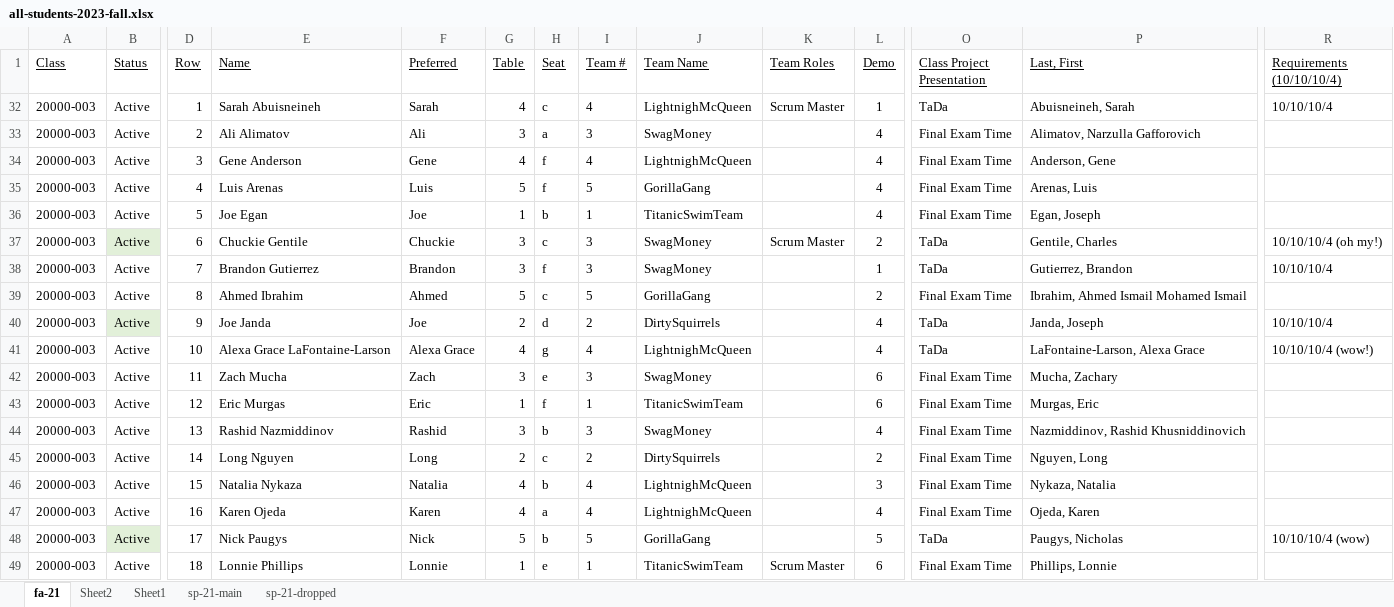
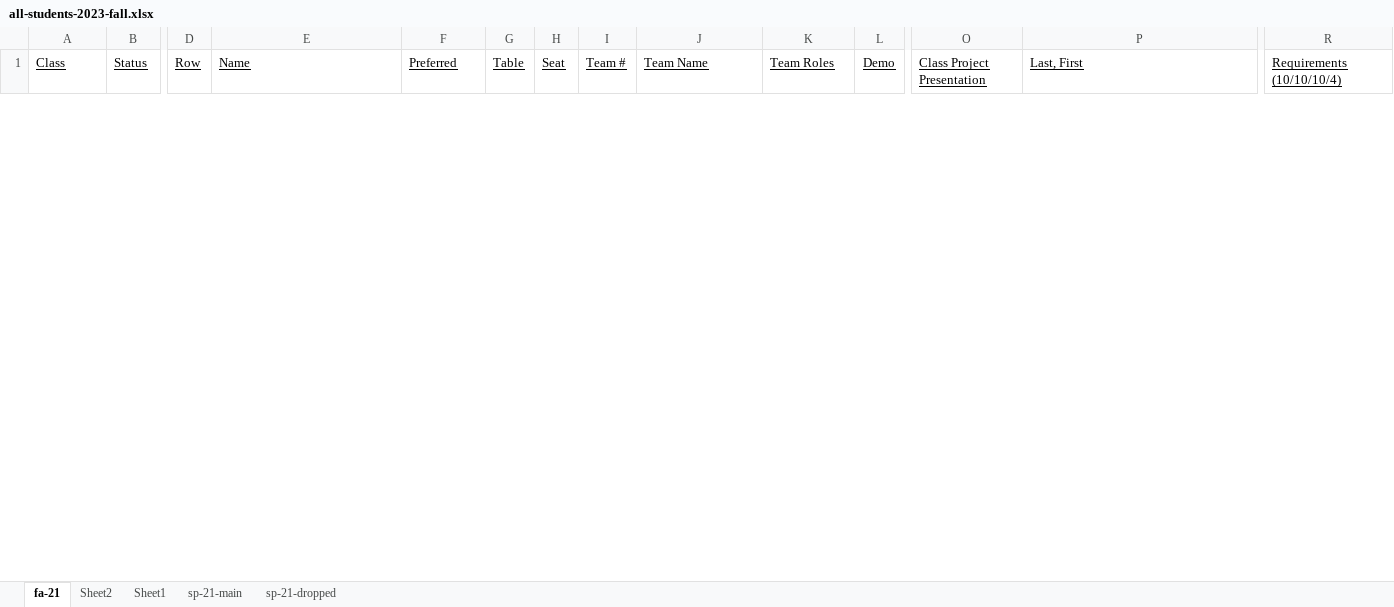
Before and after one commit to EricJPogue/lewis-education-static, an Excel workbook: students/all-students-2023-fall.xlsx, sheet fa-21, drawn as a sheet; only a part is shown, gaps mark what is left out; values as stored, in another font and other column widths than the file's, no borders; removed rows and columns are numbered as before the commit, all else as after; rows hold the shown columns only; the diff covers the shown part only; the diff names each change by its address in the sheet, - before the commit and + after, or states it on an @@ line.

```diff
--- a/students/all-students-2023-fall.xlsx (sheet fa-21)
+++ b/students/all-students-2023-fall.xlsx (sheet fa-21)
@@ row 32 hidden: 20000-003 | Active | 1 | Sarah Abuisneineh | Sarah | 4 | c | 4 | LightnighMcQueen | Scrum Master | 1 | TaDa | Abuisneineh, Sarah | 10/10/10/4 @@
@@ row 33 hidden: 20000-003 | Active | 2 | Ali Alimatov | Ali | 3 | a | 3 | SwagMoney |  | 4 | Final Exam Time | Alimatov, Narzulla Gafforovich @@
@@ row 34 hidden: 20000-003 | Active | 3 | Gene Anderson | Gene | 4 | f | 4 | LightnighMcQueen |  | 4 | Final Exam Time | Anderson, Gene @@
@@ row 35 hidden: 20000-003 | Active | 4 | Luis Arenas | Luis | 5 | f | 5 | GorillaGang |  | 4 | Final Exam Time | Arenas, Luis @@
@@ row 36 hidden: 20000-003 | Active | 5 | Joe Egan | Joe | 1 | b | 1 | TitanicSwimTeam |  | 4 | Final Exam Time | Egan, Joseph @@
@@ row 37 hidden: 20000-003 | Active | 6 | Chuckie Gentile | Chuckie | 3 | c | 3 | SwagMoney | Scrum Master | 2 | TaDa | Gentile, Charles | 10/10/10/4 (oh my!) @@
@@ row 38 hidden: 20000-003 | Active | 7 | Brandon Gutierrez | Brandon | 3 | f | 3 | SwagMoney |  | 1 | TaDa | Gutierrez, Brandon | 10/10/10/4 @@
@@ row 39 hidden: 20000-003 | Active | 8 | Ahmed Ibrahim | Ahmed | 5 | c | 5 | GorillaGang |  | 2 | Final Exam Time | Ibrahim, Ahmed Ismail Mohamed Ismail @@
@@ row 40 hidden: 20000-003 | Active | 9 | Joe Janda | Joe | 2 | d | 2 | DirtySquirrels |  | 4 | TaDa | Janda, Joseph | 10/10/10/4 @@
@@ row 41 hidden: 20000-003 | Active | 10 | Alexa Grace LaFontaine-Larson | Alexa Grace | 4 | g | 4 | LightnighMcQueen |  | 4 | TaDa | LaFontaine-Larson, Alexa Grace | 10/10/10/4 (wow!) @@
@@ row 42 hidden: 20000-003 | Active | 11 | Zach Mucha | Zach | 3 | e | 3 | SwagMoney |  | 6 | Final Exam Time | Mucha, Zachary @@
@@ row 43 hidden: 20000-003 | Active | 12 | Eric Murgas | Eric | 1 | f | 1 | TitanicSwimTeam |  | 6 | Final Exam Time | Murgas, Eric @@
@@ row 44 hidden: 20000-003 | Active | 13 | Rashid Nazmiddinov | Rashid | 3 | b | 3 | SwagMoney |  | 4 | Final Exam Time | Nazmiddinov, Rashid Khusniddinovich @@
@@ row 45 hidden: 20000-003 | Active | 14 | Long Nguyen | Long | 2 | c | 2 | DirtySquirrels |  | 2 | Final Exam Time | Nguyen, Long @@
@@ row 46 hidden: 20000-003 | Active | 15 | Natalia Nykaza | Natalia | 4 | b | 4 | LightnighMcQueen |  | 3 | Final Exam Time | Nykaza, Natalia @@
@@ row 47 hidden: 20000-003 | Active | 16 | Karen Ojeda | Karen | 4 | a | 4 | LightnighMcQueen |  | 4 | Final Exam Time | Ojeda, Karen @@
@@ row 48 hidden: 20000-003 | Active | 17 | Nick Paugys | Nick | 5 | b | 5 | GorillaGang |  | 5 | TaDa | Paugys, Nicholas | 10/10/10/4 (wow) @@
@@ row 49 hidden: 20000-003 | Active | 18 | Lonnie Phillips | Lonnie | 1 | e | 1 | TitanicSwimTeam | Scrum Master | 6 | Final Exam Time | Phillips, Lonnie @@
```
Also changed, not shown: 2 added rows and 31 hidden or unhidden rows elsewhere in this sheet, hidden cells, 2 other files.
